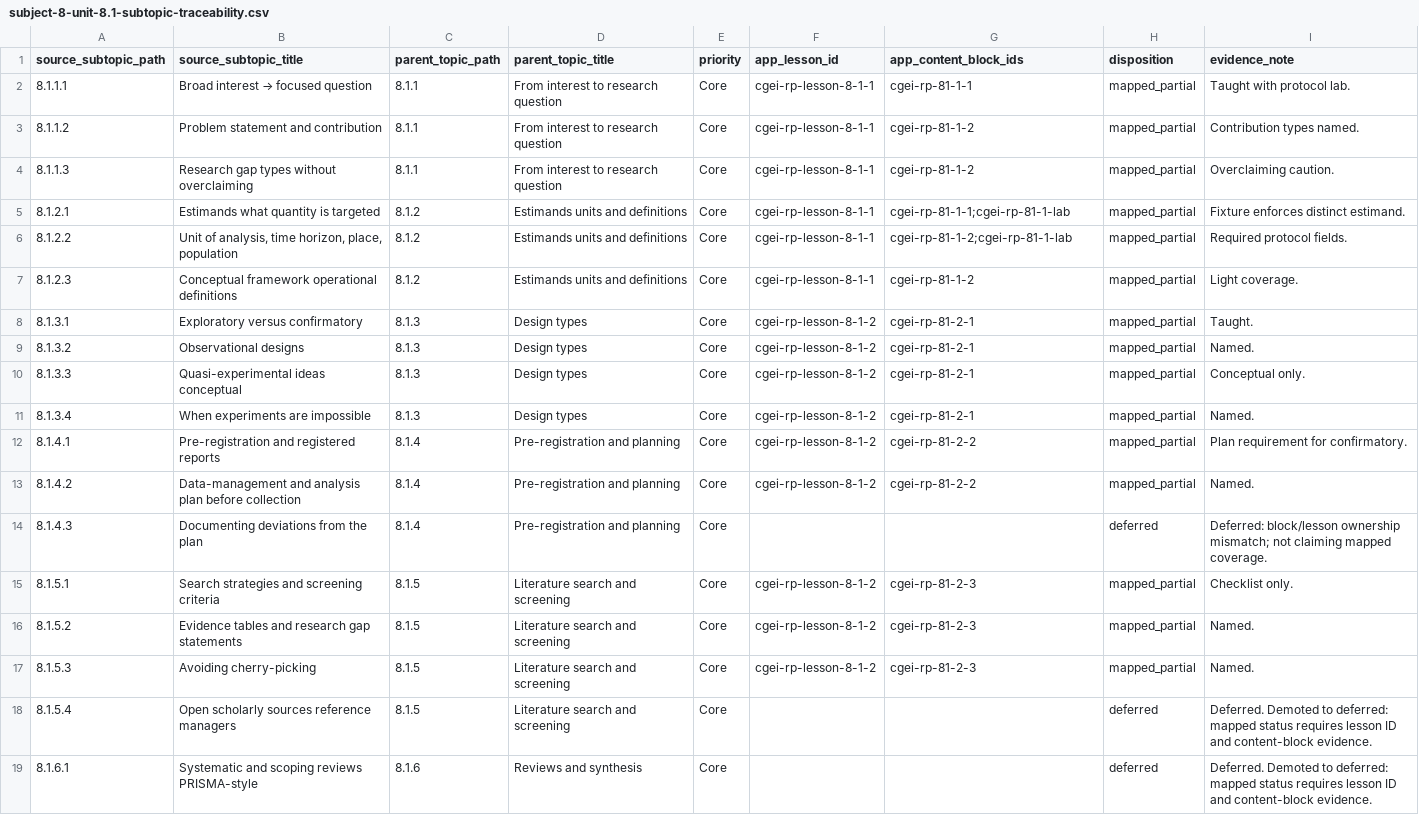
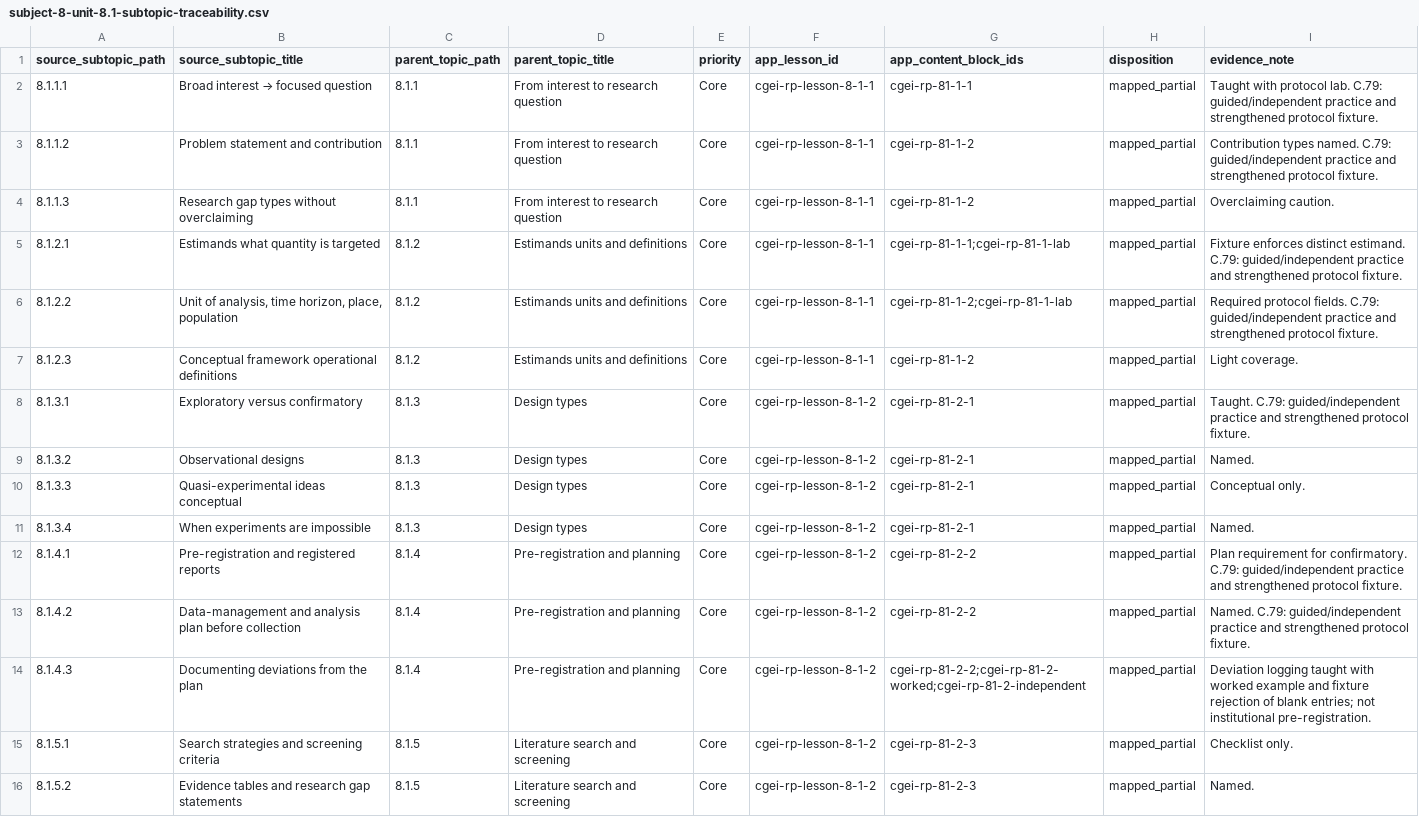
Before and after one commit to musab-shahid/my-study, a CSV file: docs/cgei/subject-8-unit-8.1-subtopic-traceability.csv, drawn as a sheet; only a part is shown; the shorter side is filled out with more unchanged rows.

Commit message:
feat(cgei): Subject 8 Core + exit pathway quality pass (8.1–8.3, 8.6–8.9, 8.D) (#137)
* feat(cgei): Unit 8.1 research question, estimand, and protocol discipline

Deepen lessons with guided and independent practice, strengthen the protocol
fixture for blank deviation rejection, add assessment on deviation logs, and
map 8.1.4.3 as mapped_partial with teaching evidence.

* feat(cgei): Unit 8.2 measurement, sampling frame, and GPS–pixel alignment

Add design-card guided/independent practice, GPS–pixel documentation rule in
the measurement fixture, assessment item, and map 8.2.4.1–8.2.4.2 as
mapped_partial. Psychometrics and formal sample-size leaves stay deferred.

* feat(cgei): Unit 8.3 validity, sensitivity, and integrity practice

Teach sensitivity/multiplicity expectations for confirmatory work, add guided
threat table and independent repair task, extend the validity fixture, and map
8.3.2.2 as mapped_partial. Fixture still is not IRB approval.

* feat(cgei): Unit 8.6 IMRaD methods-and-limits reporting practice

Teach IMRaD as a scaffold tied to the reporting fixture keys, add guided and
independent report-block tasks, assess availability/non-claims, and map 8.6.1.1
as mapped_partial. Posters, preprints, and AI-citation leaves stay deferred.

* feat(cgei): Subject 8 exit pathway practice (8.7–8.9, 8.D)

Add guided and independent practice for paper contribution, repository
evidence, proposal skeleton, and integrated exit package. Assess package DOI
and synthetic/field honesty; refresh traceability evidence notes. Citation
tooling leaf 8.7.3.4 remains deferred.

* fix(cgei): wire exit-package question into Unit 8.D assessment

* docs(cgei): refresh Subject 8 status for Core + exit pathway

* fix(a11y): ensure UpdatePrompt Restart meets 48px touch target

---------

Co-authored-by: Musab Shahid <musab-shahid@users.noreply.github.com>

```diff
--- a/docs/cgei/subject-8-unit-8.1-subtopic-traceability.csv
+++ b/docs/cgei/subject-8-unit-8.1-subtopic-traceability.csv
@@ -1,9 +1,9 @@
 source_subtopic_path,source_subtopic_title,parent_topic_path,parent_topic_title,priority,app_lesson_id,app_content_block_ids,disposition,evidence_note
-8.1.1.1,Broad interest → focused question,8.1.1,From interest to research question,Core,cgei-rp-lesson-8-1-1,cgei-rp-81-1-1,mapped_partial,Taught with protocol lab.
-8.1.1.2,Problem statement and contribution,8.1.1,From interest to research question,Core,cgei-rp-lesson-8-1-1,cgei-rp-81-1-2,mapped_partial,Contribution types named.
+8.1.1.1,Broad interest → focused question,8.1.1,From interest to research question,Core,cgei-rp-lesson-8-1-1,cgei-rp-81-1-1,mapped_partial,Taught with protocol lab. C.79: guided/independent practice and strengthened protocol fixture.
+8.1.1.2,Problem statement and contribution,8.1.1,From interest to research question,Core,cgei-rp-lesson-8-1-1,cgei-rp-81-1-2,mapped_partial,Contribution types named. C.79: guided/independent practice and strengthened protocol fixture.
 8.1.1.3,Research gap types without overclaiming,8.1.1,From interest to research question,Core,cgei-rp-lesson-8-1-1,cgei-rp-81-1-2,mapped_partial,Overclaiming caution.
-8.1.2.1,Estimands what quantity is targeted,8.1.2,Estimands units and definitions,Core,cgei-rp-lesson-8-1-1,cgei-rp-81-1-1;cgei-rp-81-1-lab,mapped_partial,Fixture enforces distinct estimand.
-8.1.2.2,"Unit of analysis, time horizon, place, population",8.1.2,Estimands units and definitions,Core,cgei-rp-lesson-8-1-1,cgei-rp-81-1-2;cgei-rp-81-1-lab,mapped_partial,Required protocol fields.
+8.1.2.1,Estimands what quantity is targeted,8.1.2,Estimands units and definitions,Core,cgei-rp-lesson-8-1-1,cgei-rp-81-1-1;cgei-rp-81-1-lab,mapped_partial,Fixture enforces distinct estimand. C.79: guided/independent practice and strengthened protocol fixture.
+8.1.2.2,"Unit of analysis, time horizon, place, population",8.1.2,Estimands units and definitions,Core,cgei-rp-lesson-8-1-1,cgei-rp-81-1-2;cgei-rp-81-1-lab,mapped_partial,Required protocol fields. C.79: guided/independent practice and strengthened protocol fixture.
 8.1.2.3,Conceptual framework operational definitions,8.1.2,Estimands units and definitions,Core,cgei-rp-lesson-8-1-1,cgei-rp-81-1-2,mapped_partial,Light coverage.
-8.1.3.1,Exploratory versus confirmatory,8.1.3,Design types,Core,cgei-rp-lesson-8-1-2,cgei-rp-81-2-1,mapped_partial,Taught.
+8.1.3.1,Exploratory versus confirmatory,8.1.3,Design types,Core,cgei-rp-lesson-8-1-2,cgei-rp-81-2-1,mapped_partial,Taught. C.79: guided/independent practice and strengthened protocol fixture.
 8.1.3.2,Observational designs,8.1.3,Design types,Core,cgei-rp-lesson-8-1-2,cgei-rp-81-2-1,mapped_partial,Named.
@@ -11,5 +11,5 @@ source_subtopic_path,source_subtopic_title,parent_topic_path,parent_topic_title,
 8.1.3.4,When experiments are impossible,8.1.3,Design types,Core,cgei-rp-lesson-8-1-2,cgei-rp-81-2-1,mapped_partial,Named.
-8.1.4.1,Pre-registration and registered reports,8.1.4,Pre-registration and planning,Core,cgei-rp-lesson-8-1-2,cgei-rp-81-2-2,mapped_partial,Plan requirement for confirmatory.
-8.1.4.2,Data-management and analysis plan before collection,8.1.4,Pre-registration and planning,Core,cgei-rp-lesson-8-1-2,cgei-rp-81-2-2,mapped_partial,Named.
-8.1.4.3,Documenting deviations from the plan,8.1.4,Pre-registration and planning,Core,,,deferred,Deferred: block/lesson ownership mismatch; not claiming mapped coverage.
+8.1.4.1,Pre-registration and registered reports,8.1.4,Pre-registration and planning,Core,cgei-rp-lesson-8-1-2,cgei-rp-81-2-2,mapped_partial,Plan requirement for confirmatory. C.79: guided/independent practice and strengthened protocol fixture.
+8.1.4.2,Data-management and analysis plan before collection,8.1.4,Pre-registration and planning,Core,cgei-rp-lesson-8-1-2,cgei-rp-81-2-2,mapped_partial,Named. C.79: guided/independent practice and strengthened protocol fixture.
+8.1.4.3,Documenting deviations from the plan,8.1.4,Pre-registration and planning,Core,cgei-rp-lesson-8-1-2,cgei-rp-81-2-2;cgei-rp-81-2-worked;cgei-rp-81-2-independent,mapped_partial,Deviation logging taught with worked example and fixture rejection of blank entries; not institutional pre-registration.
 8.1.5.1,Search strategies and screening criteria,8.1.5,Literature search and screening,Core,cgei-rp-lesson-8-1-2,cgei-rp-81-2-3,mapped_partial,Checklist only.
```
Also changed, not shown: docs/cgei/subject-8-unit-8.2-subtopic-traceability.csv, docs/cgei/subject-8-unit-8.7-subtopic-traceability.csv, 13 other files.
